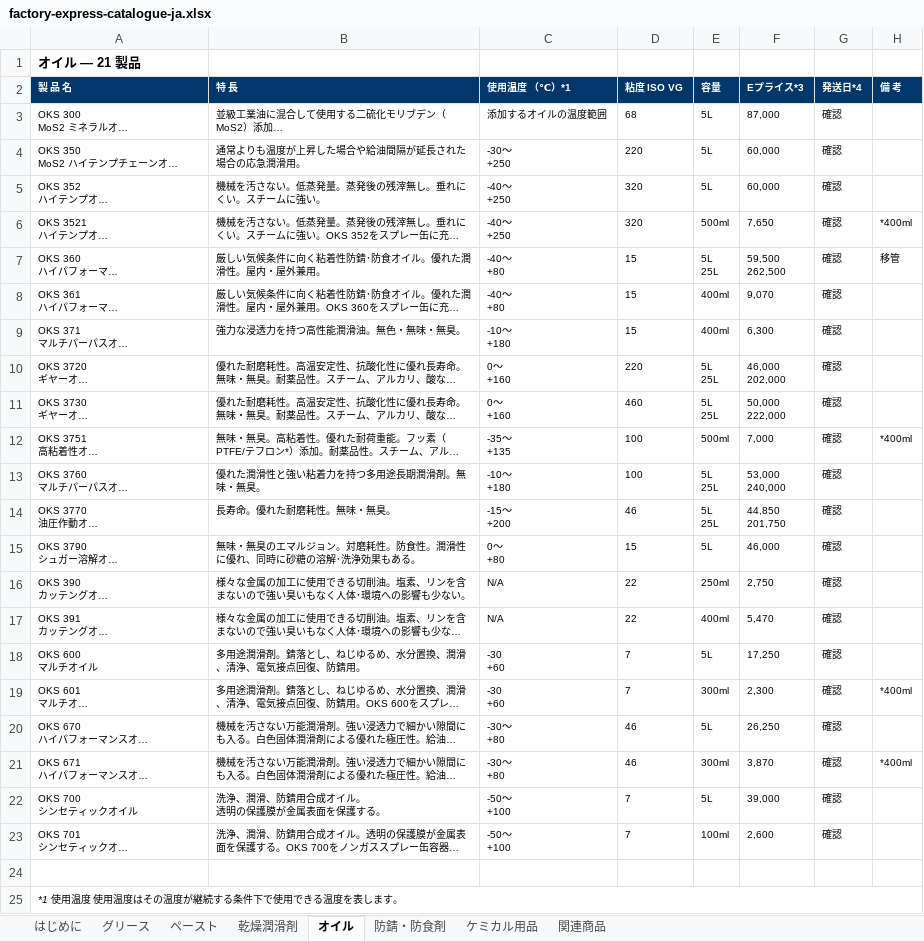
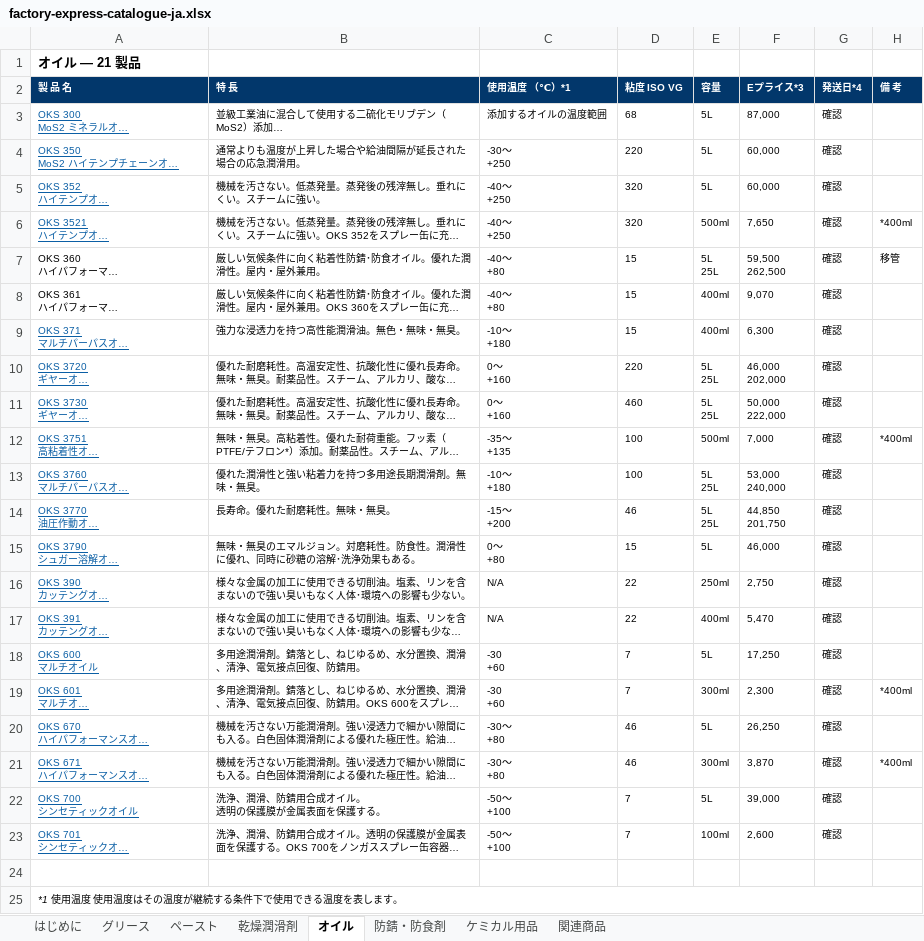
Before and after one commit to Modal4125/Oilkey_Website, an Excel workbook: public/downloads/factory-express-catalogue-ja.xlsx, sheet オイル, drawn as a sheet; only a part is shown; long unchanged cells end in …; values as stored, in another font and other column widths than the file's, no borders; the diff names each change by its address in the sheet, - before the commit and + after, or states it on an @@ line.

```diff
--- a/public/downloads/factory-express-catalogue-ja.xlsx (sheet オイル)
+++ b/public/downloads/factory-express-catalogue-ja.xlsx (sheet オイル)
@@ A3:A6 underline: off → on, text colour: black → #0B5FA5 @@
@@ A9:A23 underline: off → on, text colour: black → #0B5FA5 @@
```
Also changed, not shown: sheet グリース, sheet ペースト, sheet ケミカル用品, sheet 防錆・防食剤, sheet 乾燥潤滑剤, sheet はじめに, public/downloads/factory-express-catalogue-en.xlsx, 15 other files.
